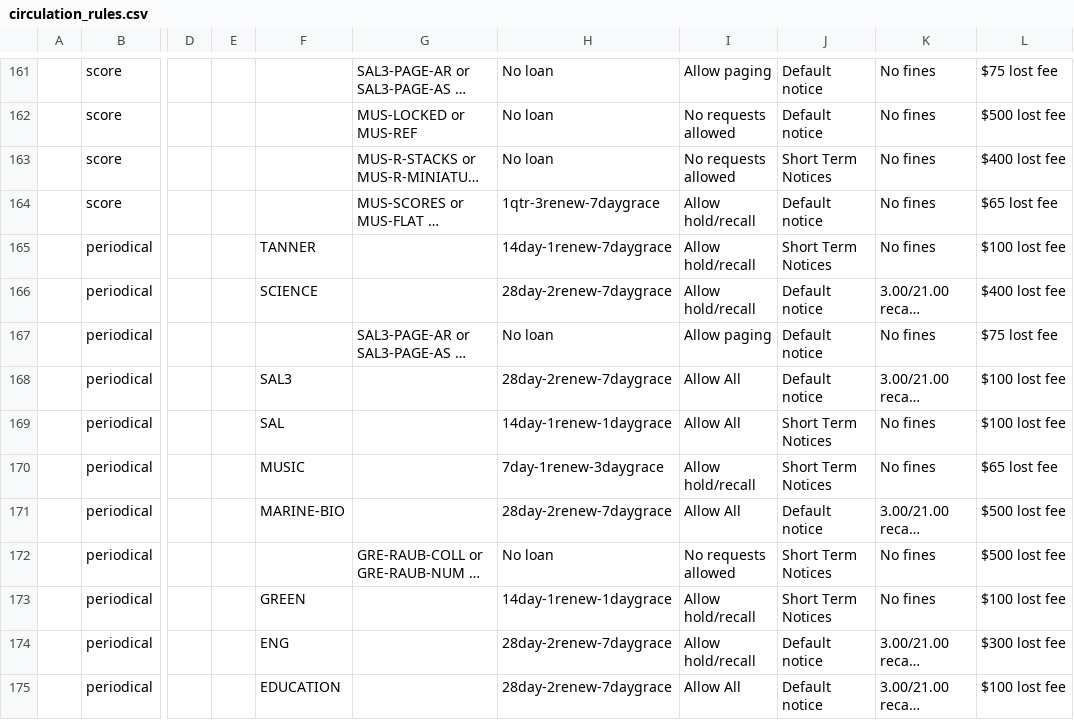
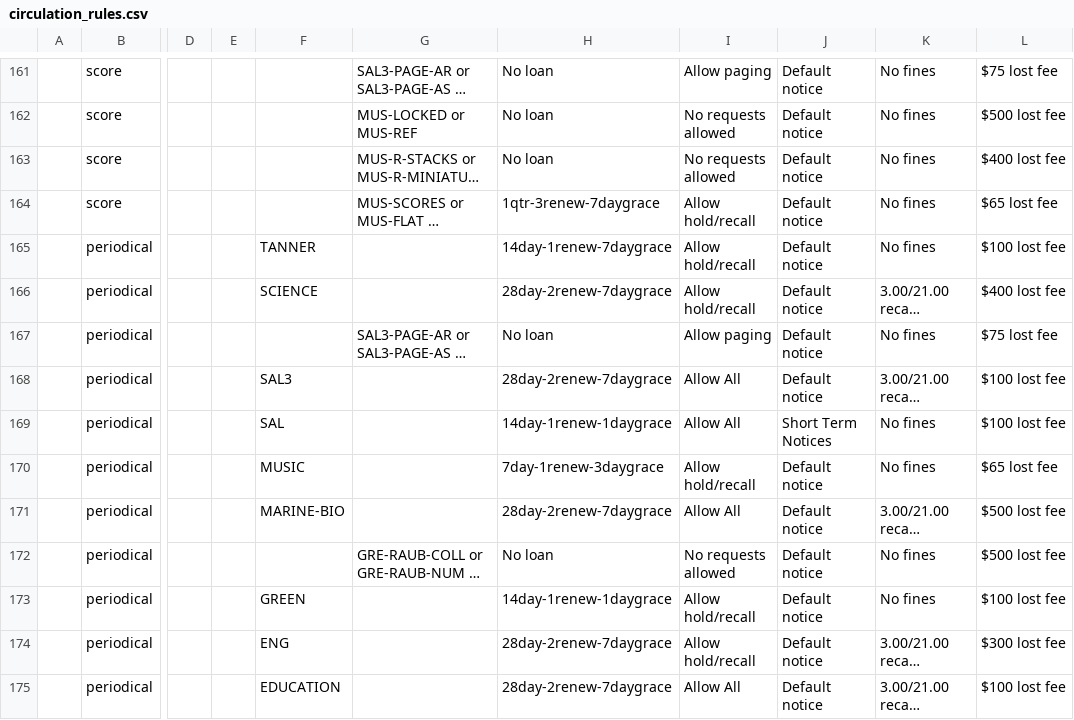
Before and after one commit to sul-dlss/sul-requests, a CSV file: config/folio/circulation_rules.csv, drawn as a sheet; only a part is shown, gaps mark what is left out; long unchanged cells end in …; the diff covers the shown part only; the diff names each change by its address in the sheet, - before the commit and + after, or states it on an @@ line.

```diff
--- a/config/folio/circulation_rules.csv
+++ b/config/folio/circulation_rules.csv
-J163: Short Term Notices
+J163: Default notice
-J165: Short Term Notices
+J165: Default notice
-J170: Short Term Notices
+J170: Default notice
-J172:J173: Short Term Notices
+J172:J173: Default notice
```
Also changed, not shown: 31 edited cells elsewhere in this file, 2 other files.
